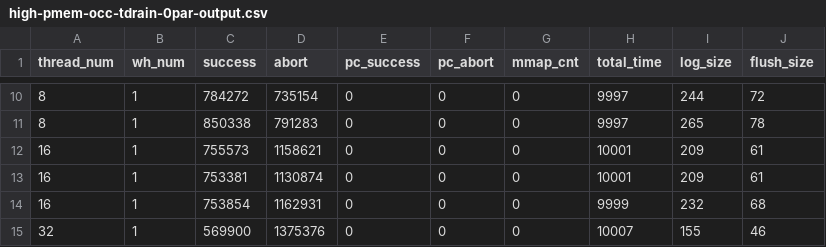
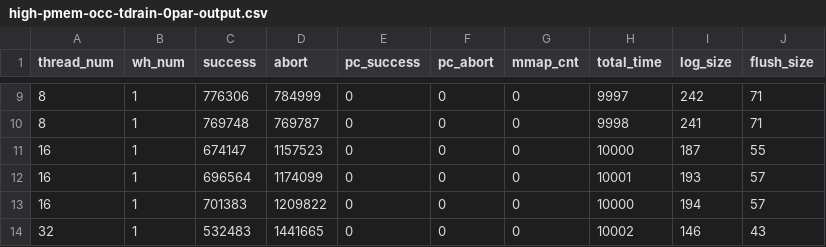
Before and after one commit to githubxxcc/pmdk-bench, a CSV file: sto-pre/high-pmem-occ-tdrain-0par-output.csv, drawn as a sheet; only a part is shown, gaps mark what is left out; addresses are those after the commit; the diff covers the shown part only; the diff names each change by its address in the sheet, - before the commit and + after, or states it on an @@ line.

```diff
--- a/sto-pre/high-pmem-occ-tdrain-0par-output.csv
+++ b/sto-pre/high-pmem-occ-tdrain-0par-output.csv
-C9 (success): 784272
+C9 (success): 776306
-D9 (abort): 735154
+D9 (abort): 784999
-I9 (log_size): 244
+I9 (log_size): 242
-J9 (flush_size): 72
+J9 (flush_size): 71
-C10 (success): 850338
+C10 (success): 769748
-D10 (abort): 791283
+D10 (abort): 769787
-H10 (total_time): 9997
+H10 (total_time): 9998
-I10 (log_size): 265
+I10 (log_size): 241
-J10 (flush_size): 78
+J10 (flush_size): 71
-C11 (success): 755573
+C11 (success): 674147
-D11 (abort): 1158621
+D11 (abort): 1157523
-H11 (total_time): 10001
+H11 (total_time): 10000
-I11 (log_size): 209
+I11 (log_size): 187
-J11 (flush_size): 61
+J11 (flush_size): 55
-C12 (success): 753381
+C12 (success): 696564
-D12 (abort): 1130874
+D12 (abort): 1174099
-I12 (log_size): 209
+I12 (log_size): 193
-J12 (flush_size): 61
+J12 (flush_size): 57
-C13 (success): 753854
+C13 (success): 701383
-D13 (abort): 1162931
+D13 (abort): 1209822
-H13 (total_time): 9999
+H13 (total_time): 10000
-I13 (log_size): 232
+I13 (log_size): 194
-J13 (flush_size): 68
+J13 (flush_size): 57
-C14 (success): 569900
+C14 (success): 532483
-D14 (abort): 1375376
+D14 (abort): 1441665
-H14 (total_time): 10007
+H14 (total_time): 10002
-I14 (log_size): 155
+I14 (log_size): 146
-J14 (flush_size): 46
+J14 (flush_size): 43
```
Also changed, not shown: 1 removed row and 53 edited cells elsewhere in this file, sto-pre/high-pmem-occ-wdrain-0par-output.csv, sto-pre/low-pmem-occ-tdrain-0par-output.csv, 1 other file.
